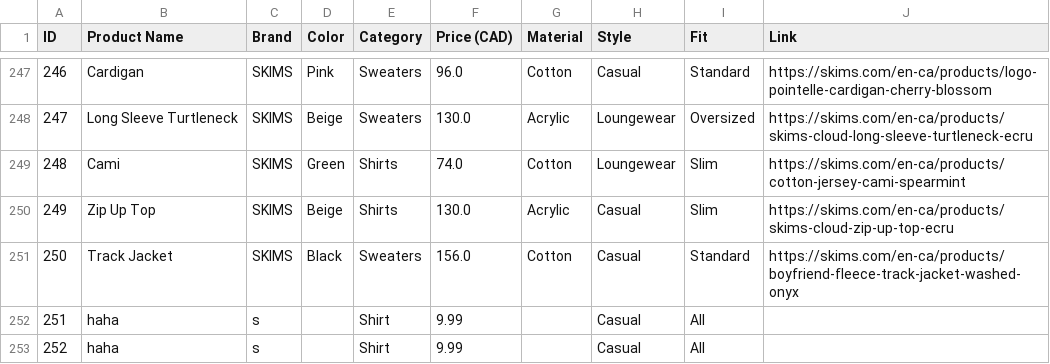
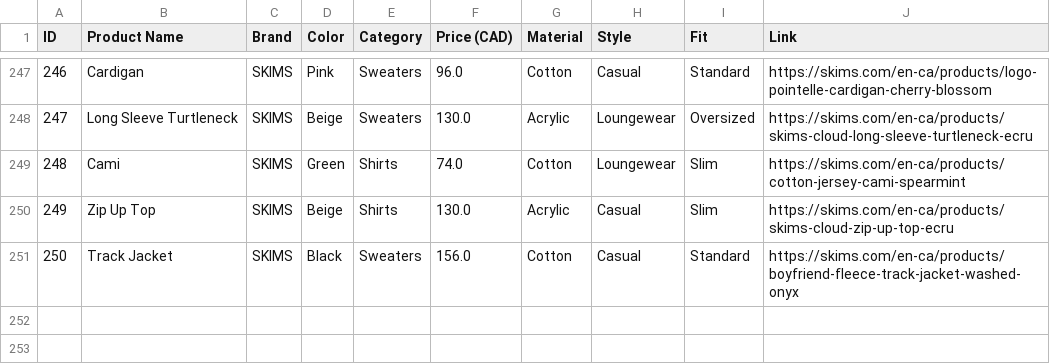
Before and after one commit to JMatthewK/CSCI-2040U-Project-2025, a CSV file: data/CatalogData.csv, drawn as a sheet; only a part is shown, gaps mark what is left out.

```diff
--- a/data/CatalogData.csv
+++ b/data/CatalogData.csv
@@ -251,3 +251 @@ ID,Product Name,Brand,Color,Category,Price (CAD),Material,Style,Fit,Link
 250,Track Jacket,SKIMS,Black,Sweaters,156.0,Cotton,Casual,Standard,https://skims.com/en-ca/products/boyfriend-fleece-track-jacket-washed-onyx
-251,haha,s,,Shirt,9.99,,Casual,All,
-252,haha,s,,Shirt,9.99,,Casual,All,
```
Also changed, not shown: 1 other file.
